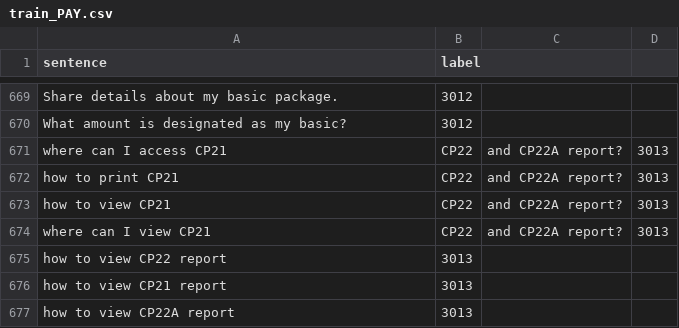
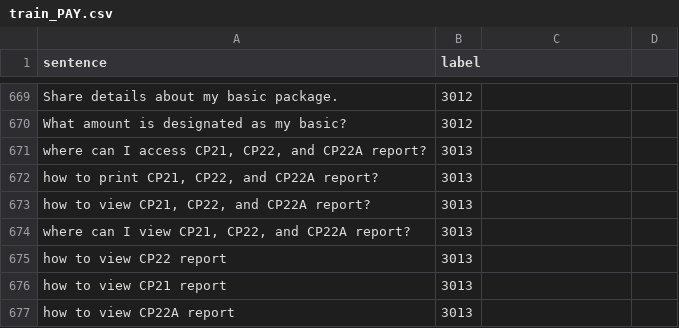
Before and after one commit to KaWengNg/DataSet, a CSV file: train_PAY.csv, drawn as a sheet; only a part is shown, gaps mark what is left out; the diff covers the shown part only.

```diff
--- a/train_PAY.csv
+++ b/train_PAY.csv
@@ -670,6 +670,6 @@ Share details about my basic package.,3012
 What amount is designated as my basic?,3012
-where can I access CP21, CP22, and CP22A report?,3013
-how to print CP21, CP22, and CP22A report?,3013
-how to view CP21, CP22, and CP22A report?,3013
-where can I view CP21, CP22, and CP22A report?,3013
+"where can I access CP21, CP22, and CP22A report?",3013
+"how to print CP21, CP22, and CP22A report?",3013
+"how to view CP21, CP22, and CP22A report?",3013
+"where can I view CP21, CP22, and CP22A report?",3013
 how to view CP22 report,3013
```
Also changed, not shown: 19 added rows and 19 removed rows elsewhere in this file.
